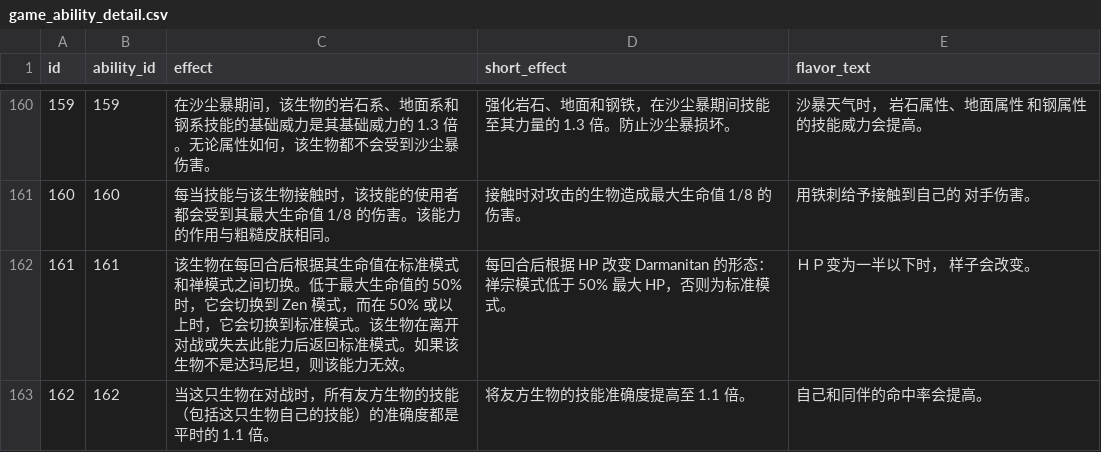
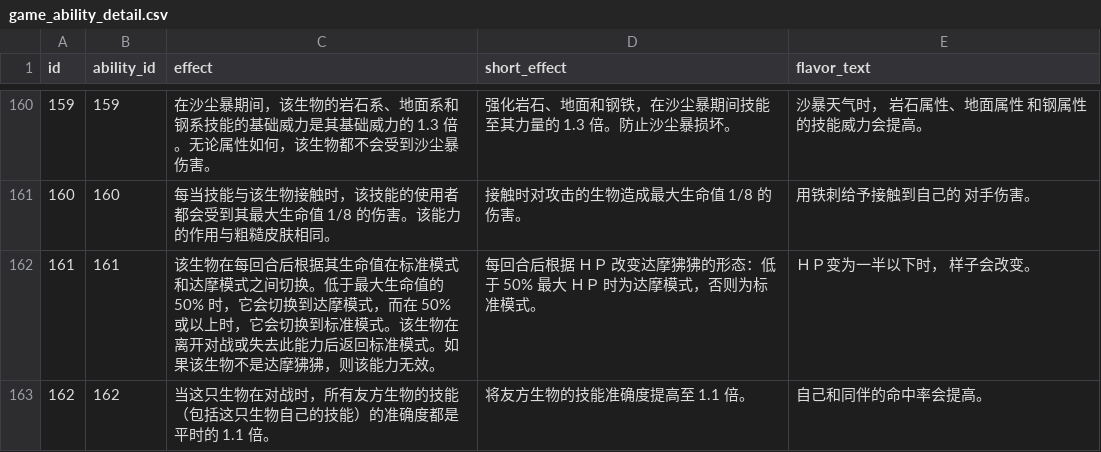
Before and after one commit to lishangbu/avalon, a CSV file: migration/src/main/resources/db/changelog/data/game-data-extended/game_ability_detail.csv, drawn as a sheet; only a part is shown, gaps mark what is left out; the diff covers the shown part only.

```diff
--- a/migration/src/main/resources/db/changelog/data/game-data-extended/game_ability_detail.csv
+++ b/migration/src/main/resources/db/changelog/data/game-data-extended/game_ability_detail.csv
@@ -161,3 +161,3 @@ id,ability_id,effect,short_effect,flavor_text
 160,160,每当技能与该生物接触时，该技能的使用者都会受到其最大生命值 1/8 的伤害。该能力的作用与粗糙皮肤相同。,接触时对攻击的生物造成最大生命值 1/8 的伤害。,用铁刺给予接触到自己的 对手伤害。
-161,161,该生物在每回合后根据其生命值在标准模式和禅模式之间切换。低于最大生命值的 50% 时，它会切换到 Zen 模式，而在 50% 或以上时，它会切换到标准模式。该生物在离开对战或失去此能力后返回标准模式。如果该生物不是达玛尼坦，则该能力无效。,每回合后根据 HP 改变 Darmanitan 的形态：禅宗模式低于 50% 最大 HP，否则为标准模式。,ＨＰ变为一半以下时， 样子会改变。
+161,161,该生物在每回合后根据其生命值在标准模式和达摩模式之间切换。低于最大生命值的 50% 时，它会切换到达摩模式，而在 50% 或以上时，它会切换到标准模式。该生物在离开对战或失去此能力后返回标准模式。如果该生物不是达摩狒狒，则该能力无效。,每回合后根据 ＨＰ 改变达摩狒狒的形态：低于 50% 最大 ＨＰ 时为达摩模式，否则为标准模式。,ＨＰ变为一半以下时， 样子会改变。
 162,162,当这只生物在对战时，所有友方生物的技能（包括这只生物自己的技能）的准确度都是平时的 1.1 倍。,将友方生物的技能准确度提高至 1.1 倍。,自己和同伴的命中率会提高。
```
Also changed, not shown: 36 edited cells elsewhere in this file, 1 other file.
